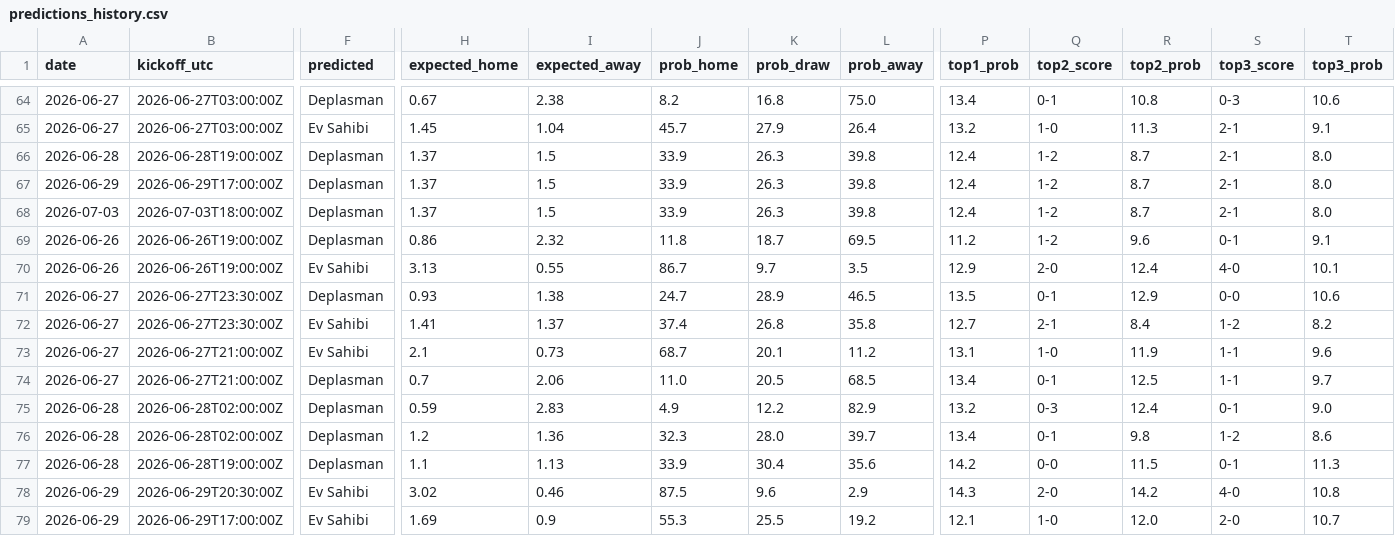
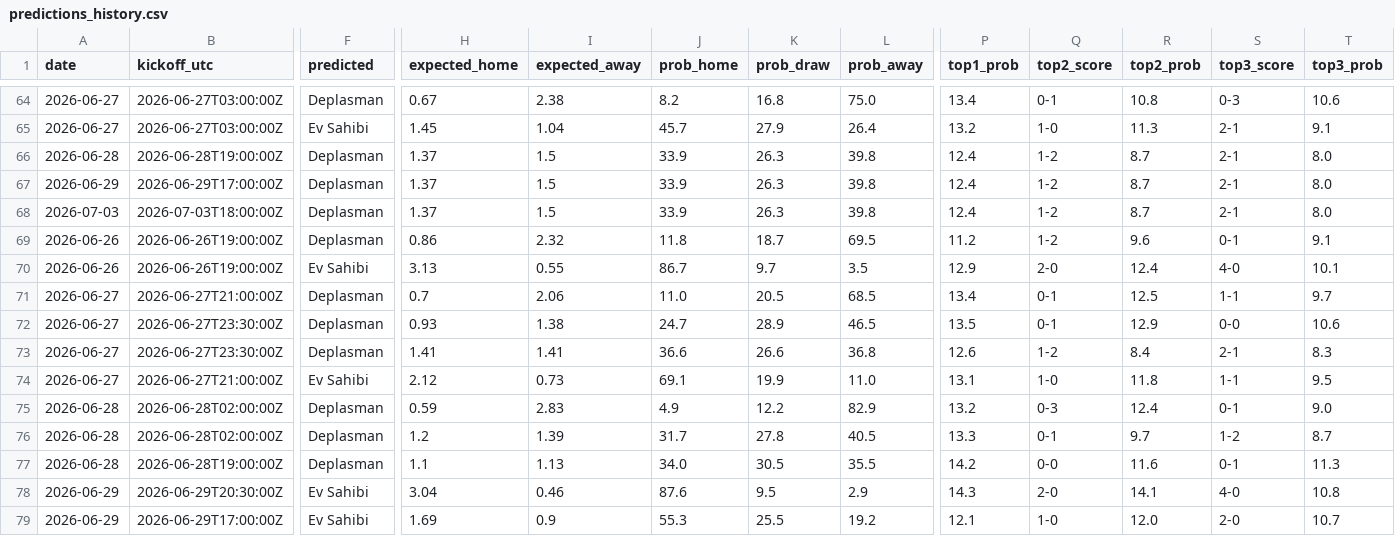
Before and after one commit to umutyyapici/DK-Tahminator, a CSV file: data/predictions_history.csv, drawn as a sheet; only a part is shown, gaps mark what is left out; addresses are those after the commit; the diff covers the shown part only; the diff names each change by its address in the sheet, - before the commit and + after, or states it on an @@ line.

```diff
--- a/data/predictions_history.csv
+++ b/data/predictions_history.csv
@@ row 74 moved to row 71: 2026-06-27 @@
-F73 (predicted): Ev Sahibi
+F73 (predicted): Deplasman
-I73 (expected_away): 1.37
+I73 (expected_away): 1.41
-J73 (prob_home): 37.4
+J73 (prob_home): 36.6
-K73 (prob_draw): 26.8
+K73 (prob_draw): 26.6
-L73 (prob_away): 35.8
+L73 (prob_away): 36.8
-P73 (top1_prob): 12.7
+P73 (top1_prob): 12.6
-Q73 (top2_score): 2-1
+Q73 (top2_score): 1-2
-S73 (top3_score): 1-2
+S73 (top3_score): 2-1
-T73 (top3_prob): 8.2
+T73 (top3_prob): 8.3
-H74 (expected_home): 2.1
+H74 (expected_home): 2.12
-J74 (prob_home): 68.7
+J74 (prob_home): 69.1
-K74 (prob_draw): 20.1
+K74 (prob_draw): 19.9
-L74 (prob_away): 11.2
+L74 (prob_away): 11.0
-R74 (top2_prob): 11.9
+R74 (top2_prob): 11.8
-T74 (top3_prob): 9.6
+T74 (top3_prob): 9.5
-I76 (expected_away): 1.36
+I76 (expected_away): 1.39
-J76 (prob_home): 32.3
+J76 (prob_home): 31.7
-K76 (prob_draw): 28.0
+K76 (prob_draw): 27.8
-L76 (prob_away): 39.7
+L76 (prob_away): 40.5
-P76 (top1_prob): 13.4
+P76 (top1_prob): 13.3
-R76 (top2_prob): 9.8
+R76 (top2_prob): 9.7
-T76 (top3_prob): 8.6
+T76 (top3_prob): 8.7
-J77 (prob_home): 33.9
+J77 (prob_home): 34.0
-K77 (prob_draw): 30.4
+K77 (prob_draw): 30.5
-L77 (prob_away): 35.6
+L77 (prob_away): 35.5
-R77 (top2_prob): 11.5
+R77 (top2_prob): 11.6
-H78 (expected_home): 3.02
+H78 (expected_home): 3.04
-J78 (prob_home): 87.5
+J78 (prob_home): 87.6
-K78 (prob_draw): 9.6
+K78 (prob_draw): 9.5
-R78 (top2_prob): 14.2
+R78 (top2_prob): 14.1
```
Also changed, not shown: 1 moved row and 14 edited cells elsewhere in this file, data/matches_2026.csv, data/predictions.csv, 6 other files.
